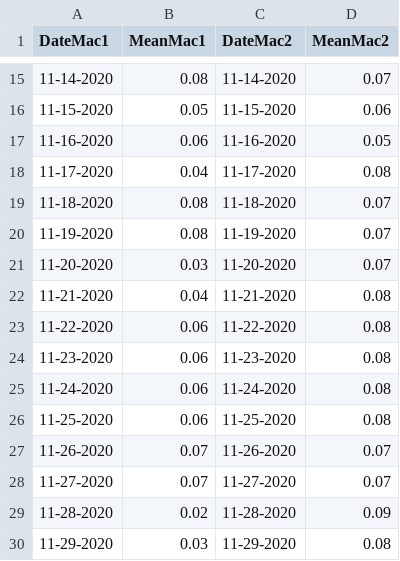
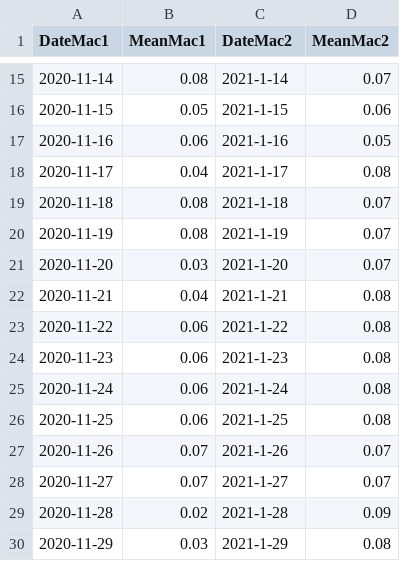
Before and after one commit to genjitsuCode/RapiTest, a CSV file: test2.csv, drawn as a sheet; only a part is shown, gaps mark what is left out; the diff covers the shown part only.

```diff
--- a/test2.csv
+++ b/test2.csv
@@ -15,16 +15,16 @@ DateMac1,MeanMac1,DateMac2,MeanMac2
-11-14-2020,0.08,11-14-2020,0.07
-11-15-2020,0.05,11-15-2020,0.06
-11-16-2020,0.06,11-16-2020,0.05
-11-17-2020,0.04,11-17-2020,0.08
-11-18-2020,0.08,11-18-2020,0.07
-11-19-2020,0.08,11-19-2020,0.07
-11-20-2020,0.03,11-20-2020,0.07
-11-21-2020,0.04,11-21-2020,0.08
-11-22-2020,0.06,11-22-2020,0.08
-11-23-2020,0.06,11-23-2020,0.08
-11-24-2020,0.06,11-24-2020,0.08
-11-25-2020,0.06,11-25-2020,0.08
-11-26-2020,0.07,11-26-2020,0.07
-11-27-2020,0.07,11-27-2020,0.07
-11-28-2020,0.02,11-28-2020,0.09
-11-29-2020,0.03,11-29-2020,0.08
+2020-11-14,0.08,2021-1-14,0.07
+2020-11-15,0.05,2021-1-15,0.06
+2020-11-16,0.06,2021-1-16,0.05
+2020-11-17,0.04,2021-1-17,0.08
+2020-11-18,0.08,2021-1-18,0.07
+2020-11-19,0.08,2021-1-19,0.07
+2020-11-20,0.03,2021-1-20,0.07
+2020-11-21,0.04,2021-1-21,0.08
+2020-11-22,0.06,2021-1-22,0.08
+2020-11-23,0.06,2021-1-23,0.08
+2020-11-24,0.06,2021-1-24,0.08
+2020-11-25,0.06,2021-1-25,0.08
+2020-11-26,0.07,2021-1-26,0.07
+2020-11-27,0.07,2021-1-27,0.07
+2020-11-28,0.02,2021-1-28,0.09
+2020-11-29,0.03,2021-1-29,0.08
```
Also changed, not shown: 33 edited cells elsewhere in this file.
